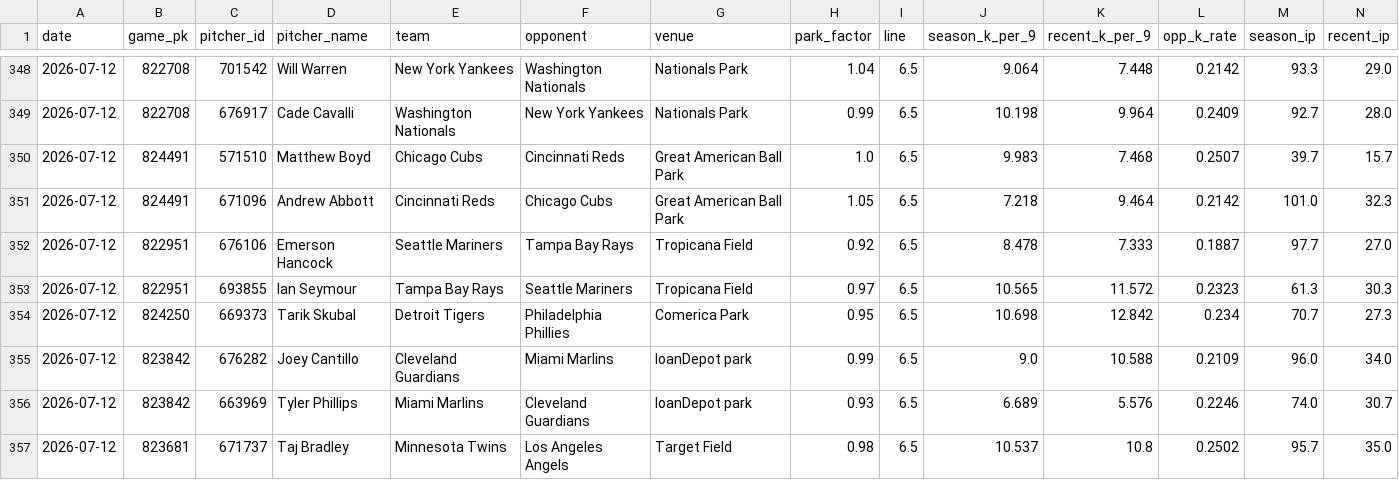
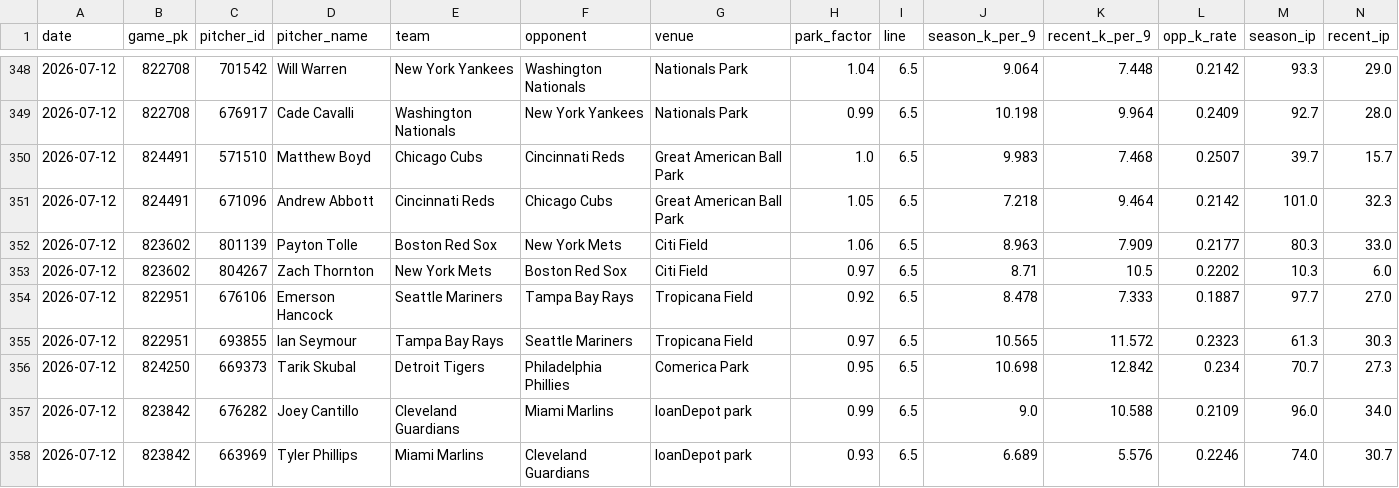
Before and after one commit to yuschajp/mlb_hits_model, a CSV file: data/ledger/k_predictions_log.csv, drawn as a sheet; only a part is shown, gaps mark what is left out; the shorter side is filled out with more unchanged rows; rows hold the shown columns only; the diff names each change by its address in the sheet, - before the commit and + after, or states it on an @@ line.

```diff
--- a/data/ledger/k_predictions_log.csv
+++ b/data/ledger/k_predictions_log.csv
+row 352: 2026-07-12 | 823602 | 801139 | Payton Tolle | Boston Red Sox | New York Mets | Citi Field | 1.06 | 6.5 | 8.963 | 7.909 | 0.2177 | 80.3 | 33.0
+row 353: 2026-07-12 | 823602 | 804267 | Zach Thornton | New York Mets | Boston Red Sox | Citi Field | 0.97 | 6.5 | 8.71 | 10.5 | 0.2202 | 10.3 | 6.0
```
Also changed, not shown: data/ledger/hr_predictions_log.csv, data/ledger/predictions_log.csv, 1 other file.
